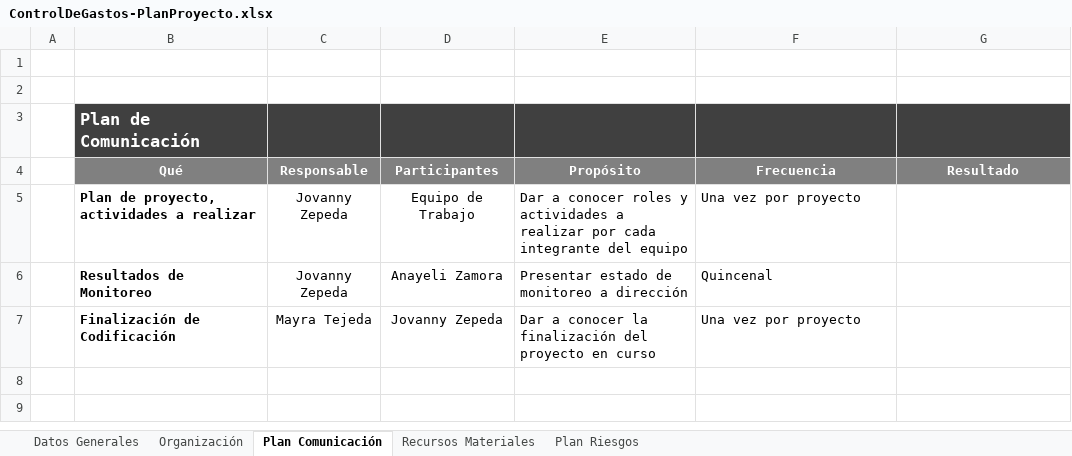
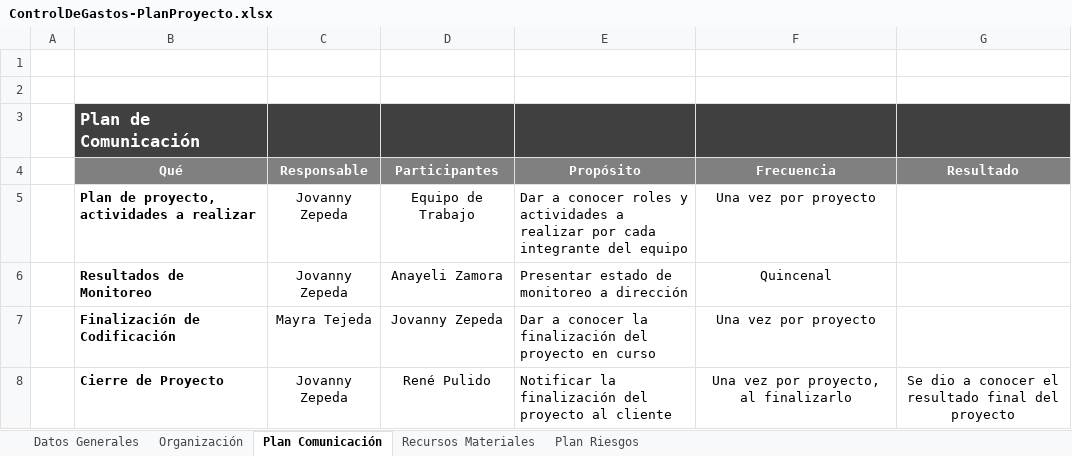
Before and after one commit to jovannyzepeda/Bisoltec, an Excel workbook: Proyectos/ControlDeGastos/Linea Base/02. Planeación/ControlDeGastos-PlanProyecto.xlsx, sheet Plan Comunicación, drawn as a sheet; values as stored, in another font and other column widths than the file's, no borders; charts and pictures not drawn; the diff names each change by its address in the sheet, - before the commit and + after, or states it on an @@ line.

Commit message:
Actualización Línea Base

```diff
--- a/Proyectos/ControlDeGastos/Linea Base/02. Planeación/ControlDeGastos-PlanProyecto.xlsx (sheet Plan Comunicación)
+++ b/Proyectos/ControlDeGastos/Linea Base/02. Planeación/ControlDeGastos-PlanProyecto.xlsx (sheet Plan Comunicación)
-F5:F7 alignment: left
+F5:F7 alignment: center
+row 8:  | Cierre de Proyecto | Jovanny Zepeda | René Pulido | Notificar la finalización del proyecto al cliente | Una vez por proyecto, al finalizarlo | Se dio a conocer el resultado final del proyecto
```
Also changed, not shown: Proyectos/Viaticos/Linea base/02. Planeación/Viaticos-PlanProyecto.xlsx.
